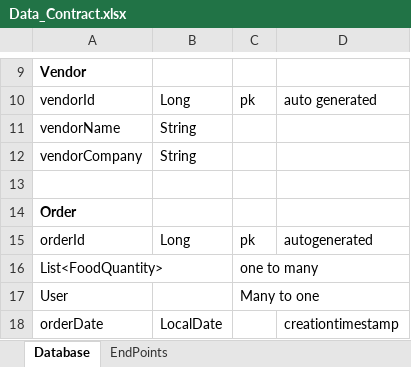
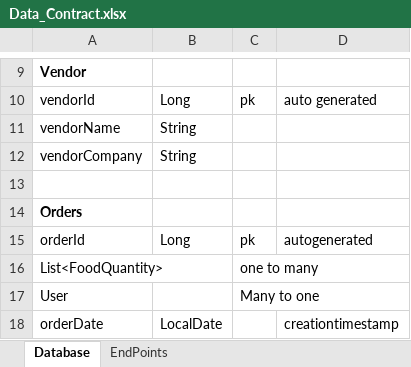
Before and after one commit to kartik1502/Food-Ordering-Application, an Excel workbook: Data Contract/Data_Contract.xlsx, sheet Database, drawn as a sheet; only a part is shown, gaps mark what is left out; values as stored, in another font and other column widths than the file's, no borders; the diff names each change by its address in the sheet, - before the commit and + after, or states it on an @@ line.

Commit message:
Orders functionality added

```diff
--- a/Data Contract/Data_Contract.xlsx (sheet Database)
+++ b/Data Contract/Data_Contract.xlsx (sheet Database)
-A14: Order
+A14: Orders
```
Also changed, not shown: sheet EndPoints, 25 other files.
